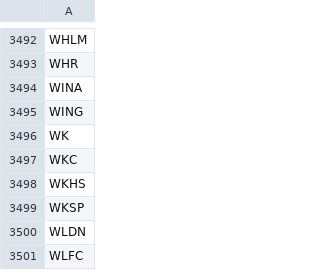
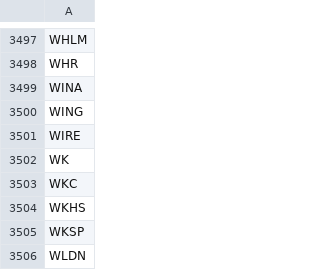
Before and after one commit to greenmtnboy/py-portfolio-index, a CSV file: py_portfolio_index/bin/cached_ticker_list.csv, drawn as a sheet; only a part is shown, gaps mark what is left out; the shorter side is filled out with more unchanged rows; the diff covers the shown part only.

```diff
--- a/py_portfolio_index/bin/cached_ticker_list.csv
+++ b/py_portfolio_index/bin/cached_ticker_list.csv
@@ -3495,2 +3500,3 @@ WINA
 WING
+WIRE
 WK
```
Also changed, not shown: 8 added rows and 3 removed rows elsewhere in this file, 42 other files.
